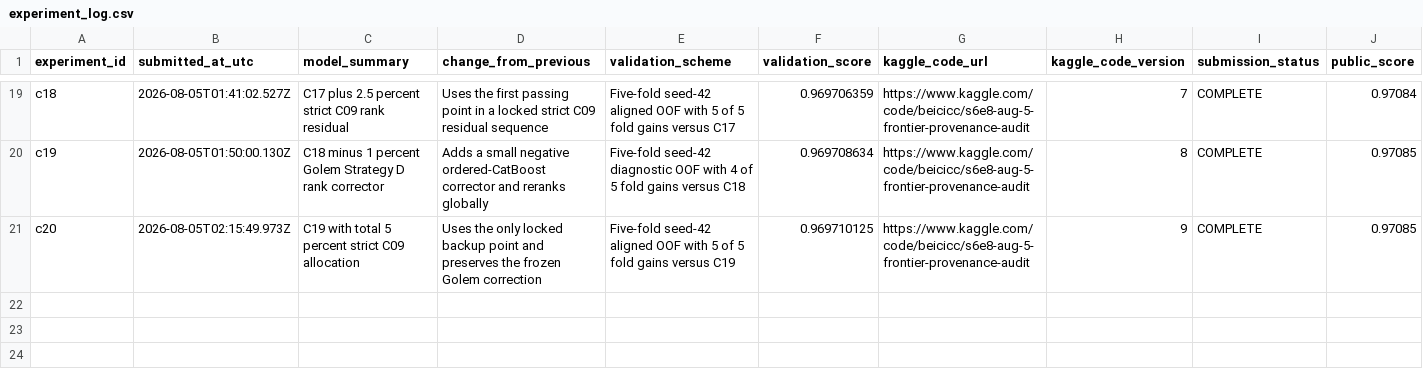
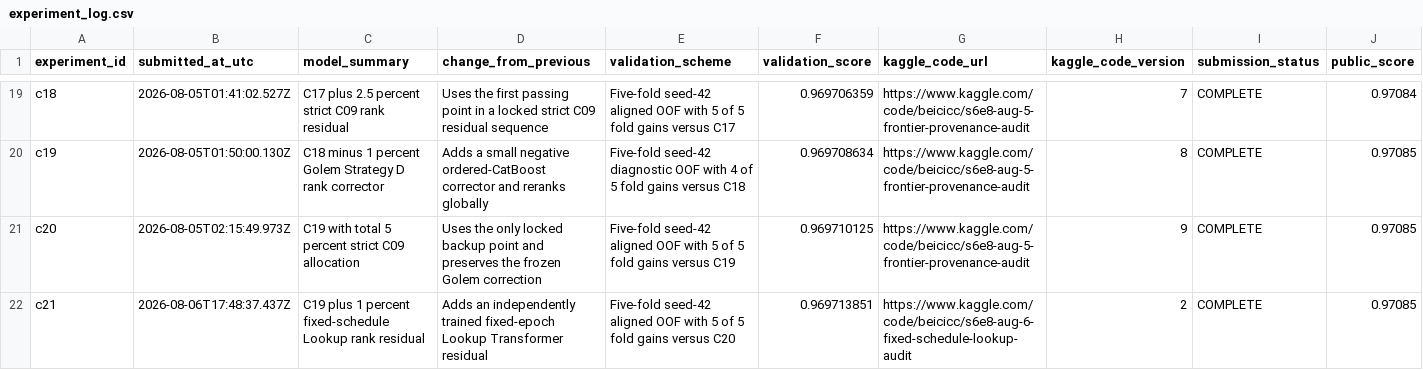
Before and after one commit to Beiciccc/predicting-smartphone-addiction, a CSV file: experiments/experiment_log.csv, drawn as a sheet; only a part is shown, gaps mark what is left out; rows hold the shown columns only; the diff names each change by its address in the sheet, - before the commit and + after, or states it on an @@ line.

Commit message:
Record fixed-schedule Lookup result

```diff
--- a/experiments/experiment_log.csv
+++ b/experiments/experiment_log.csv
+row 22: c21 | 2026-08-06T17:48:37.437Z | C19 plus 1 percent fixed-schedule Lookup rank residual | Adds an independently trained fixed-epoch Lookup Transformer residual | Five-fold seed-42 aligned OOF with 5 of 5 fold gains versus C20 | 0.969713851 | https://www.kaggle.com/code/beicicc/s6e8-aug-6-fixed-schedule-lookup-audit | 2 | COMPLETE | 0.97085
```
Also changed, not shown: 1 other file.
